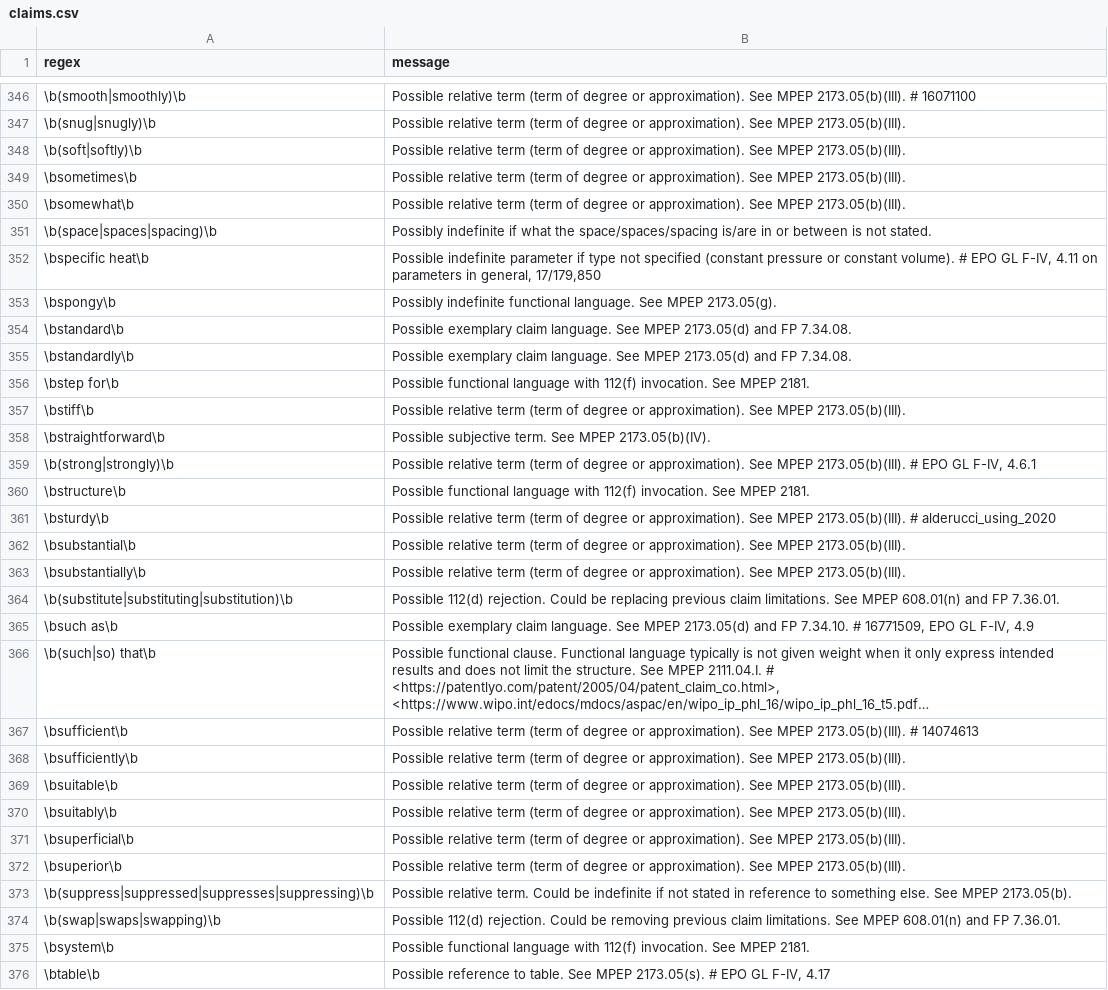
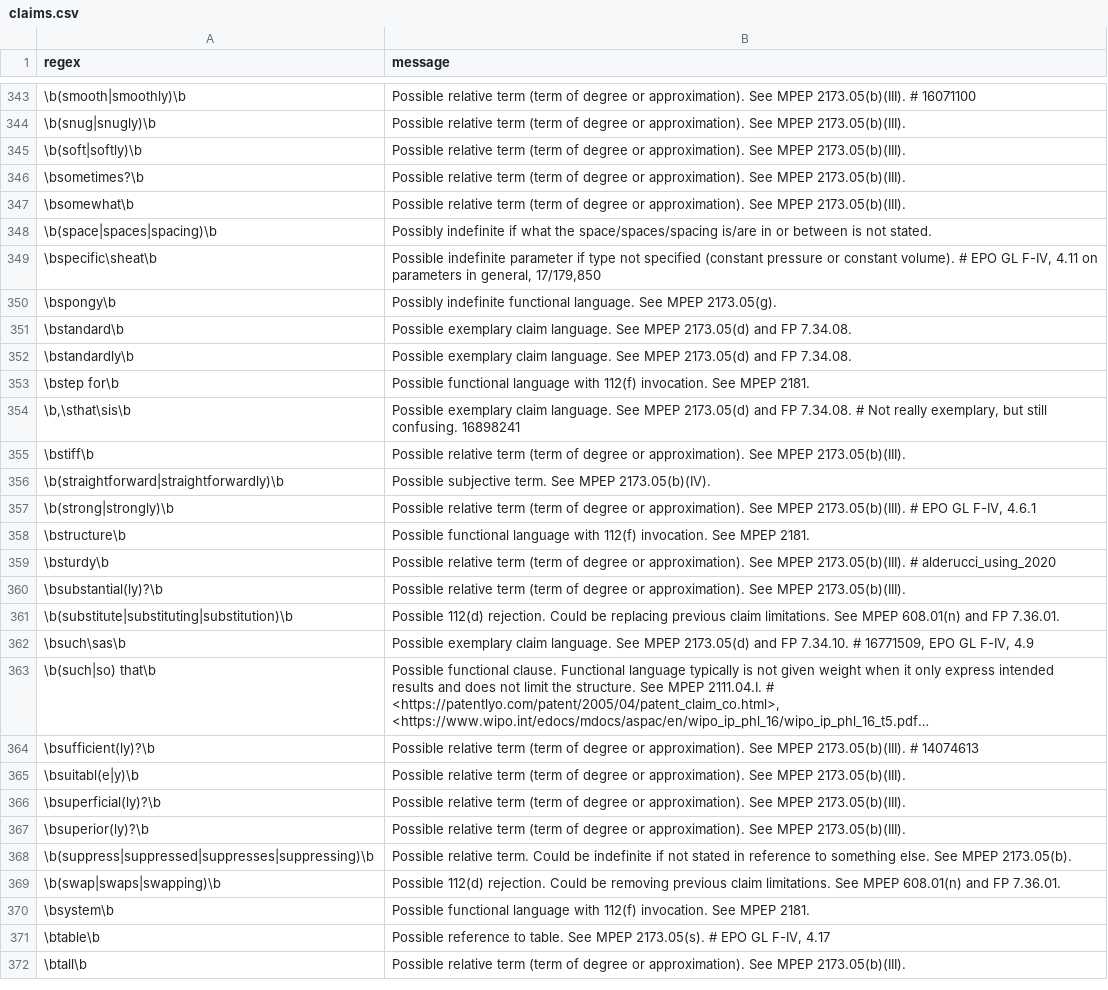
Before and after one commit to btrettel/plint, a CSV file: claims.csv, drawn as a sheet; only a part is shown, gaps mark what is left out; the shorter side is filled out with more unchanged rows; long unchanged cells end in …; removed rows and columns are numbered as before the commit, all else as after; the diff covers the shown part only; the diff names each change by its address in the sheet, - before the commit and + after, or states it on an @@ line.

Commit message:
feat: Made identifying where lexicographic definitions are easier by printing sentences, not line, and by highlighting the matched text.
fix: Line breaks in DAV meant that phrases that go through a line break won't match the regex. This version of plint combines the lines and looks at sentences, avoiding this problem.

feat: Added legal notice to plint.py.

docs: Updated legal notices to include things recommended by the AGPL.

fix: Made plint able to run without specifying a file for the `--legal` and `--test` flags.

feat: Added a rudimentary check for "use" claims.

fix: Made DAV search string not print unless `--uspto` mode is enabled.

fix: Some small language improvements in plint and the README.

fix: Claims are in numerical order in the restriction analysis now.

feat: Added a feature to identify unique features of each independent claim to quickly spot major differences between claim sets.

feat: Added more to claims.csv, including some terms indicating possible design choice rejections.

fix: Changed spaces in regex in claims.csv to be `\s` as that should be more general.

```diff
--- a/claims.csv
+++ b/claims.csv
-A346 (regex): \bsometimes\b
+A346 (regex): \bsometimes?\b
-A349 (regex): \bspecific heat\b
+A349 (regex): \bspecific\sheat\b
+row 354: \b,\sthat\sis\b | Possible exemplary claim language. See MPEP 2173.05(d) and FP 7.34.08. # Not really exemplary, but still confusing. 16898241
-A356 (regex): \bstraightforward\b
+A356 (regex): \b(straightforward|straightforwardly)\b
-row 362: \bsubstantial\b | Possible relative term (term of degree or approximation). See MPEP 2173.05(b)(III).
-A360 (regex): \bsubstantially\b
+A360 (regex): \bsubstantial(ly)?\b
-A362 (regex): \bsuch as\b
+A362 (regex): \bsuch\sas\b
-A364 (regex): \bsufficient\b
+A364 (regex): \bsufficient(ly)?\b
-row 368: \bsufficiently\b | Possible relative term (term of degree or approximation). See MPEP 2173.05(b)(III).
-A365 (regex): \bsuitable\b
+A365 (regex): \bsuitabl(e|y)\b
-row 370: \bsuitably\b | Possible relative term (term of degree or approximation). See MPEP 2173.05(b)(III).
-A366 (regex): \bsuperficial\b
+A366 (regex): \bsuperficial(ly)?\b
-A367 (regex): \bsuperior\b
+A367 (regex): \bsuperior(ly)?\b
```
Also changed, not shown: 19 added rows, 22 removed rows and 89 edited cells elsewhere in this file, 3 other files.
